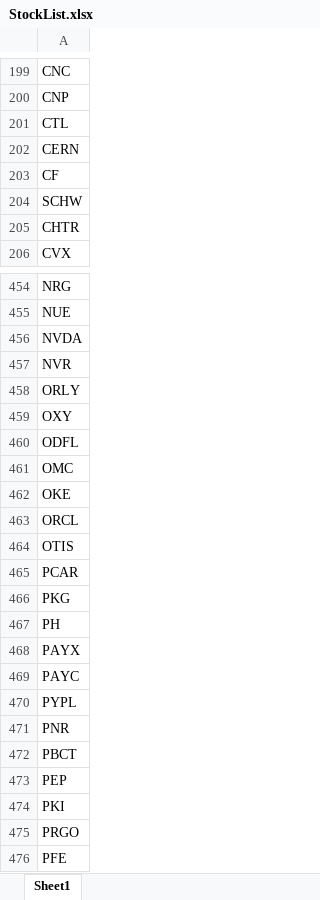
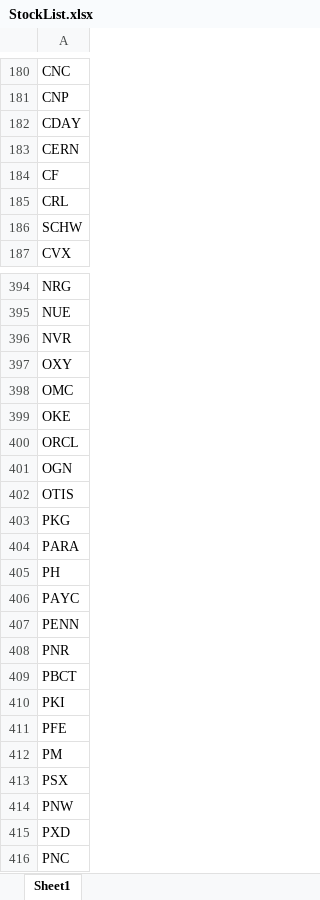
Before and after one commit to vidur6789/dantone, an Excel workbook: input/StockList.xlsx, sheet Sheet1, drawn as a sheet; only a part is shown, gaps mark what is left out; the shorter side is filled out with more unchanged rows; values as stored, in another font and other column widths than the file's, no borders; removed rows and columns are numbered as before the commit, all else as after; the diff covers the shown part only; the diff names each change by its address in the sheet, - before the commit and + after, or states it on an @@ line.

```diff
--- a/input/StockList.xlsx (sheet Sheet1)
+++ b/input/StockList.xlsx (sheet Sheet1)
-A182: CTL
+A182: CDAY
+row 185: CRL
-row 205: CHTR
-row 456: NVDA
-row 458: ORLY
@@ row 460 moved to row 76: ODFL @@
+row 401: OGN
-row 465: PCAR
+row 404: PARA
-row 468: PAYX
-A407: PYPL
+A407: PENN
-row 473: PEP
-row 475: PRGO
```
Also changed, not shown: 25 added rows, 100 removed rows, 15 moved rows, 14 edited cells and cell formats elsewhere in this sheet, 4 other files.
